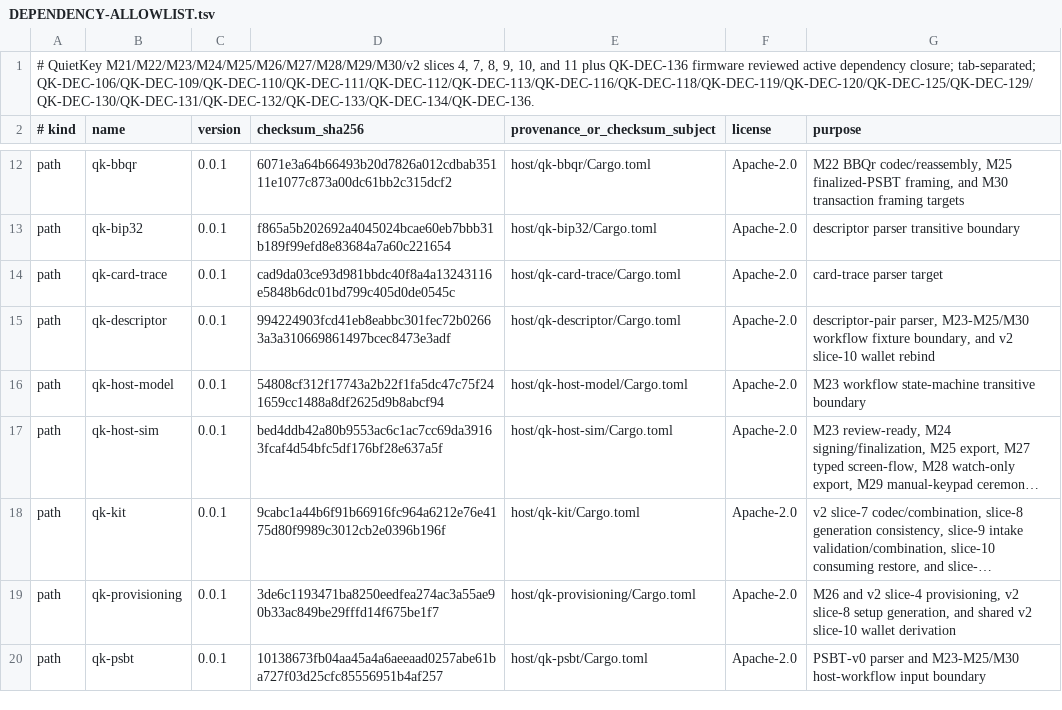
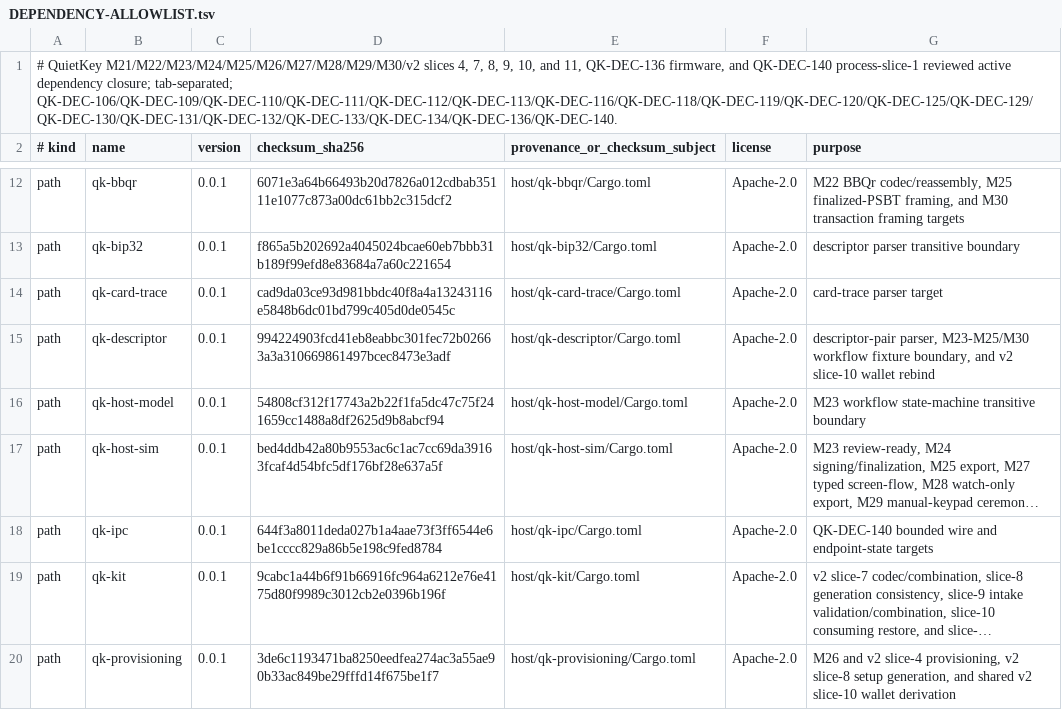
Before and after one commit to jeroenvandevoorde-cmd/QuietKey, a TSV file: fuzz/DEPENDENCY-ALLOWLIST.tsv, drawn as a sheet; only a part is shown, gaps mark what is left out; the shorter side is filled out with more unchanged rows; long unchanged cells end in …; the diff names each change by its address in the sheet, - before the commit and + after, or states it on an @@ line.

Commit message:
test(process): scaffold IPC fuzz campaigns

```diff
--- a/fuzz/DEPENDENCY-ALLOWLIST.tsv
+++ b/fuzz/DEPENDENCY-ALLOWLIST.tsv
-A1 (# kind): …10, and 11 plus QK-DEC-136 firmware reviewed active dependency closure; tab-separated; QK-DEC-106/QK-DEC-109/QK-DEC-110/QK-DEC-111/QK-DEC-112/QK-DEC-113/QK-DEC-116/QK-DEC-118/QK-DEC-119/QK-DEC-120/QK-DEC-125/QK-DEC-129/QK-DEC-130/QK-DEC-131/QK-DEC-132/QK-DEC-133/QK-DEC-134/QK-DEC-136.
+A1 (# kind): …10, and 11, QK-DEC-136 firmware, and QK-DEC-140 process-slice-1 reviewed active dependency closure; tab-separated; QK-DEC-106/QK-DEC-109/QK-DEC-110/QK-DEC-111/QK-DEC-112/QK-DEC-113/QK-DEC-116/QK-DEC-118/QK-DEC-119/QK-DEC-120/QK-DEC-125/QK-DEC-129/QK-DEC-130/QK-DEC-131/QK-DEC-132/QK-DEC-133/QK-DEC-134/QK-DEC-136/QK-DEC-140.
+row 18: path | qk-ipc | 0.0.1 | 644f3a8011deda027b1a4aae73f3ff6544e6be1cccc829a86b5e198c9fed8784 | host/qk-ipc/Cargo.toml | Apache-2.0 | QK-DEC-140 bounded wire and endpoint-state targets
```
Also changed, not shown: 17 other files.
